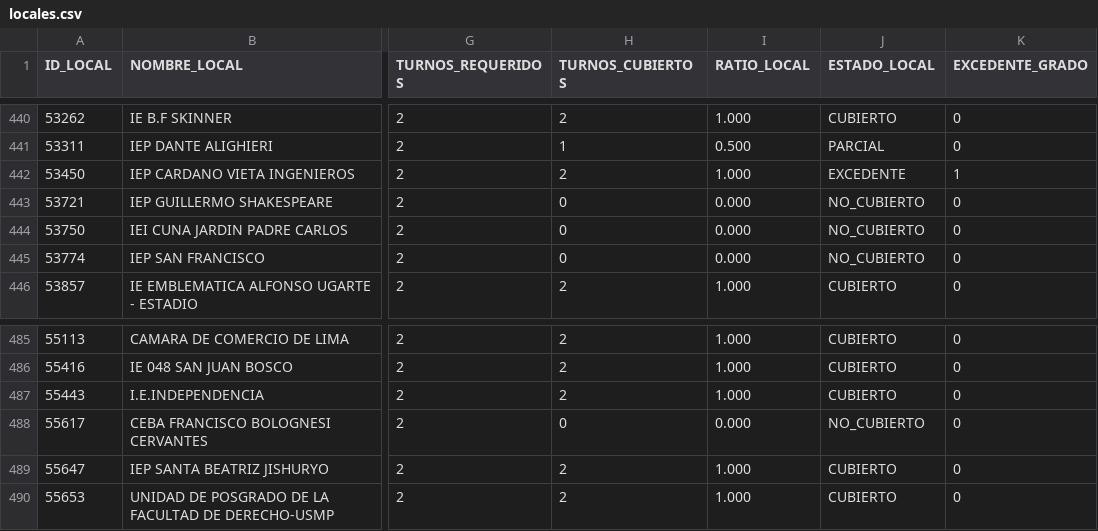
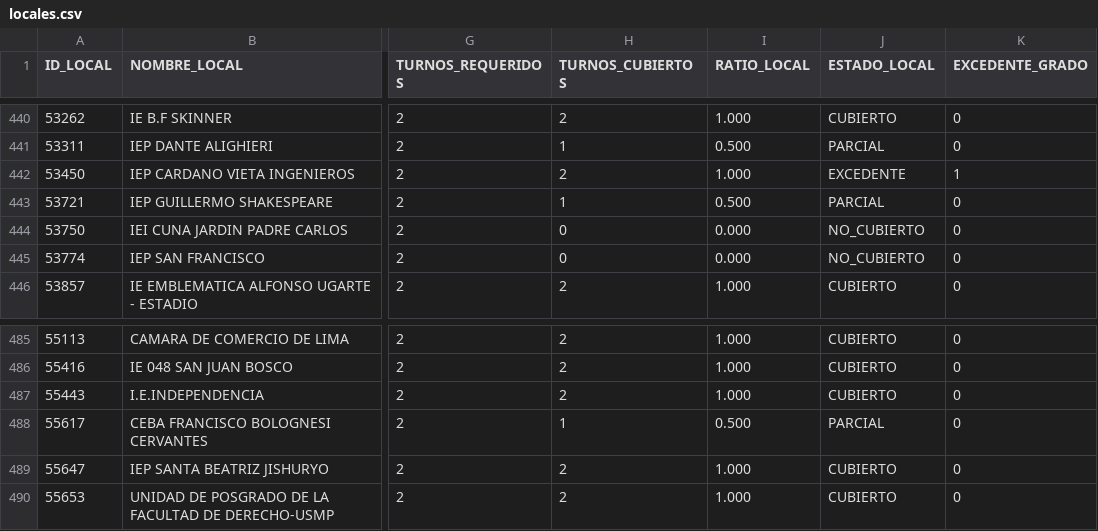
Before and after one commit to actransparencia-monitoreo/mapa-cobertura-lima, a CSV file: data/locales.csv, drawn as a sheet; only a part is shown, gaps mark what is left out; the diff covers the shown part only; the diff names each change by its address in the sheet, - before the commit and + after, or states it on an @@ line.

Commit message:
datos: 162/137/172/22 sobre 493 locales · 2026-10-01 00:47 (MOTOR)

```diff
--- a/data/locales.csv
+++ b/data/locales.csv
-H443 (TURNOS_CUBIERTOS): 0
+H443 (TURNOS_CUBIERTOS): 1
-I443 (RATIO_LOCAL): 0.000
+I443 (RATIO_LOCAL): 0.500
-J443 (ESTADO_LOCAL): NO_CUBIERTO
+J443 (ESTADO_LOCAL): PARCIAL
-H488 (TURNOS_CUBIERTOS): 0
+H488 (TURNOS_CUBIERTOS): 1
-I488 (RATIO_LOCAL): 0.000
+I488 (RATIO_LOCAL): 0.500
-J488 (ESTADO_LOCAL): NO_CUBIERTO
+J488 (ESTADO_LOCAL): PARCIAL
```
Also changed, not shown: 36 edited cells elsewhere in this file.
